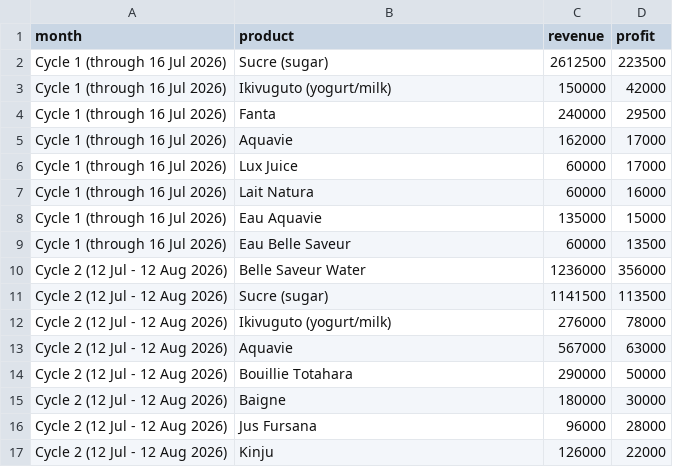
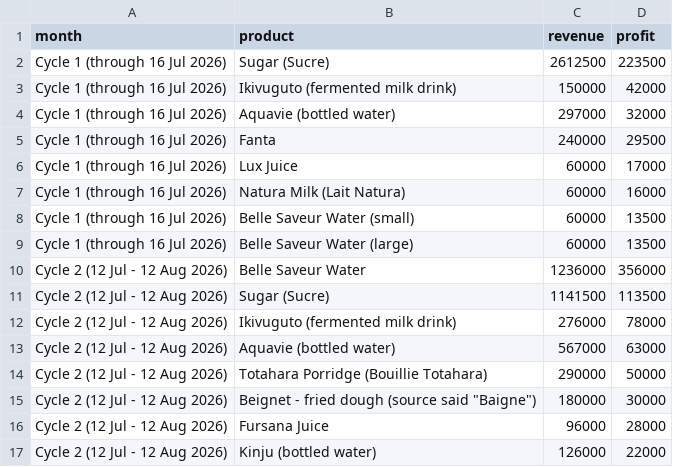
Before and after one commit to irumvaa/personal-pro-avec-papa-nicky, a CSV file: data/products.csv, drawn as a sheet.

```diff
--- a/data/products.csv
+++ b/data/products.csv
@@ -1,17 +1,17 @@
 month,product,revenue,profit
-Cycle 1 (through 16 Jul 2026),Sucre (sugar),2612500,223500
-Cycle 1 (through 16 Jul 2026),Ikivuguto (yogurt/milk),150000,42000
+Cycle 1 (through 16 Jul 2026),Sugar (Sucre),2612500,223500
+Cycle 1 (through 16 Jul 2026),Ikivuguto (fermented milk drink),150000,42000
+Cycle 1 (through 16 Jul 2026),Aquavie (bottled water),297000,32000
 Cycle 1 (through 16 Jul 2026),Fanta,240000,29500
-Cycle 1 (through 16 Jul 2026),Aquavie,162000,17000
 Cycle 1 (through 16 Jul 2026),Lux Juice,60000,17000
-Cycle 1 (through 16 Jul 2026),Lait Natura,60000,16000
-Cycle 1 (through 16 Jul 2026),Eau Aquavie,135000,15000
-Cycle 1 (through 16 Jul 2026),Eau Belle Saveur,60000,13500
+Cycle 1 (through 16 Jul 2026),Natura Milk (Lait Natura),60000,16000
+Cycle 1 (through 16 Jul 2026),Belle Saveur Water (small),60000,13500
+Cycle 1 (through 16 Jul 2026),Belle Saveur Water (large),60000,13500
 Cycle 2 (12 Jul - 12 Aug 2026),Belle Saveur Water,1236000,356000
-Cycle 2 (12 Jul - 12 Aug 2026),Sucre (sugar),1141500,113500
-Cycle 2 (12 Jul - 12 Aug 2026),Ikivuguto (yogurt/milk),276000,78000
-Cycle 2 (12 Jul - 12 Aug 2026),Aquavie,567000,63000
-Cycle 2 (12 Jul - 12 Aug 2026),Bouillie Totahara,290000,50000
-Cycle 2 (12 Jul - 12 Aug 2026),Baigne,180000,30000
-Cycle 2 (12 Jul - 12 Aug 2026),Jus Fursana,96000,28000
-Cycle 2 (12 Jul - 12 Aug 2026),Kinju,126000,22000
+Cycle 2 (12 Jul - 12 Aug 2026),Sugar (Sucre),1141500,113500
+Cycle 2 (12 Jul - 12 Aug 2026),Ikivuguto (fermented milk drink),276000,78000
+Cycle 2 (12 Jul - 12 Aug 2026),Aquavie (bottled water),567000,63000
+Cycle 2 (12 Jul - 12 Aug 2026),Totahara Porridge (Bouillie Totahara),290000,50000
+Cycle 2 (12 Jul - 12 Aug 2026),Beignet - fried dough (source said "Baigne"),180000,30000
+Cycle 2 (12 Jul - 12 Aug 2026),Fursana Juice,96000,28000
+Cycle 2 (12 Jul - 12 Aug 2026),Kinju (bottled water),126000,22000
```
